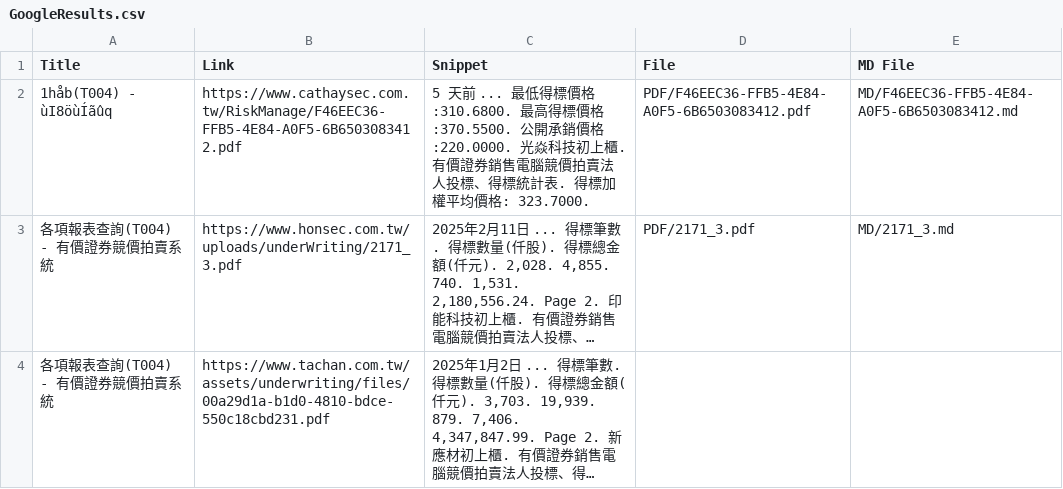
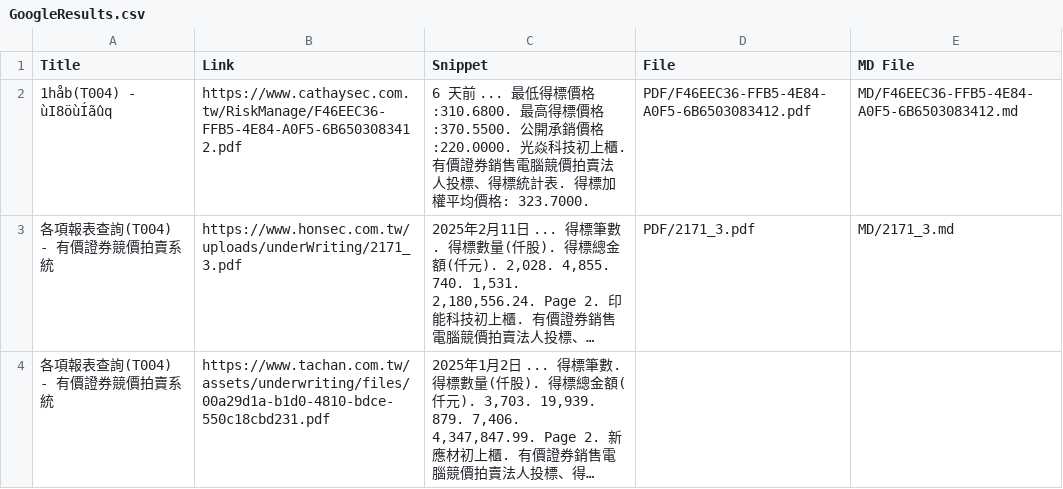
Before and after one commit to wenchiehlee/GoogleSearch, a CSV file: GoogleResults.csv, drawn as a sheet; only a part is shown; long unchanged cells end in …; the diff names each change by its address in the sheet, - before the commit and + after, or states it on an @@ line.

```diff
--- a/GoogleResults.csv
+++ b/GoogleResults.csv
-C2 (Snippet): 5 天前 ...…
+C2 (Snippet): 6 天前 ...…
```
